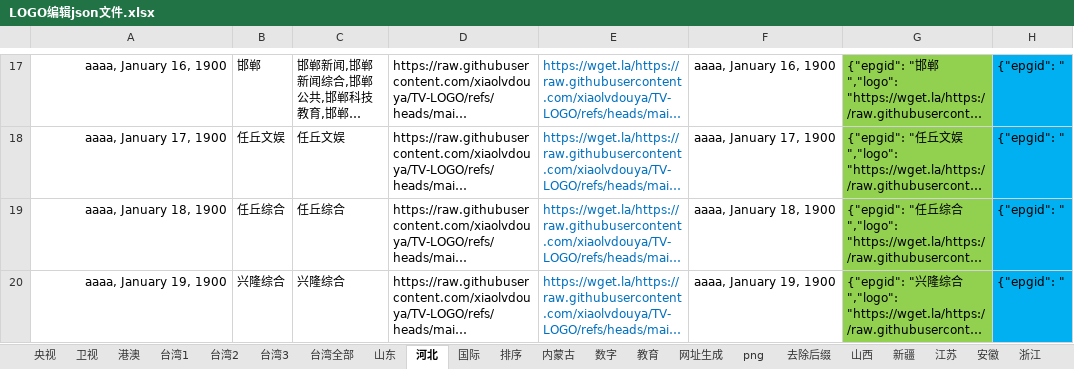
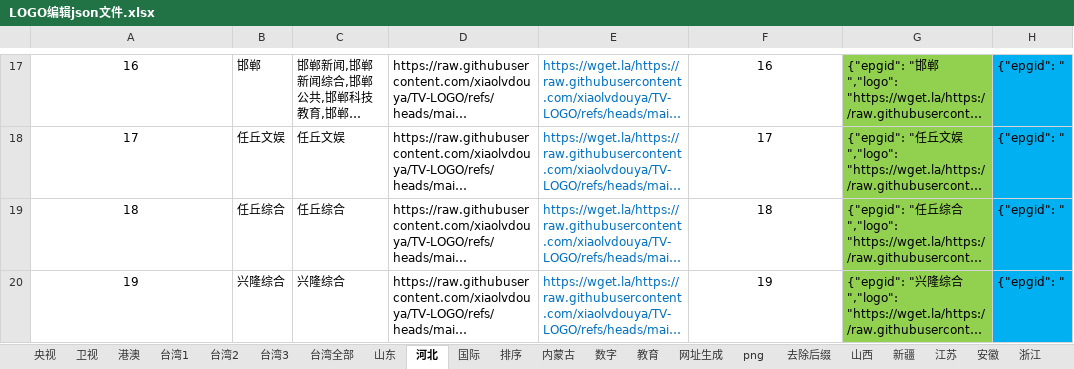
Before and after one commit to xiaolvdouya/TV-LOGO, an Excel workbook: A编辑用文件/LOGO编辑json文件.xlsx, sheet 河北, drawn as a sheet; only a part is shown, gaps mark what is left out; long unchanged cells end in …; values as stored, in another font and other column widths than the file's, no borders; the diff covers the shown part only; the diff names each change by its address in the sheet, - before the commit and + after, or states it on an @@ line.

```diff
--- a/A编辑用文件/LOGO编辑json文件.xlsx (sheet 河北)
+++ b/A编辑用文件/LOGO编辑json文件.xlsx (sheet 河北)
-A17:A20 alignment: right
+A17:A20 alignment: center
-A17: aaaa, January 16, 1900
+A17: 16
-F17: aaaa, January 16, 1900
+F17: 16
-A18: aaaa, January 17, 1900
+A18: 17
-F18: aaaa, January 17, 1900
+F18: 17
-A19: aaaa, January 18, 1900
+A19: 18
-F19: aaaa, January 18, 1900
+F19: 18
-A20: aaaa, January 19, 1900
+A20: 19
-F20: aaaa, January 19, 1900
+F20: 19
```
Also changed, not shown: 63 edited cells and cell formats elsewhere in this sheet, sheet 网址生成, 1 other file.
